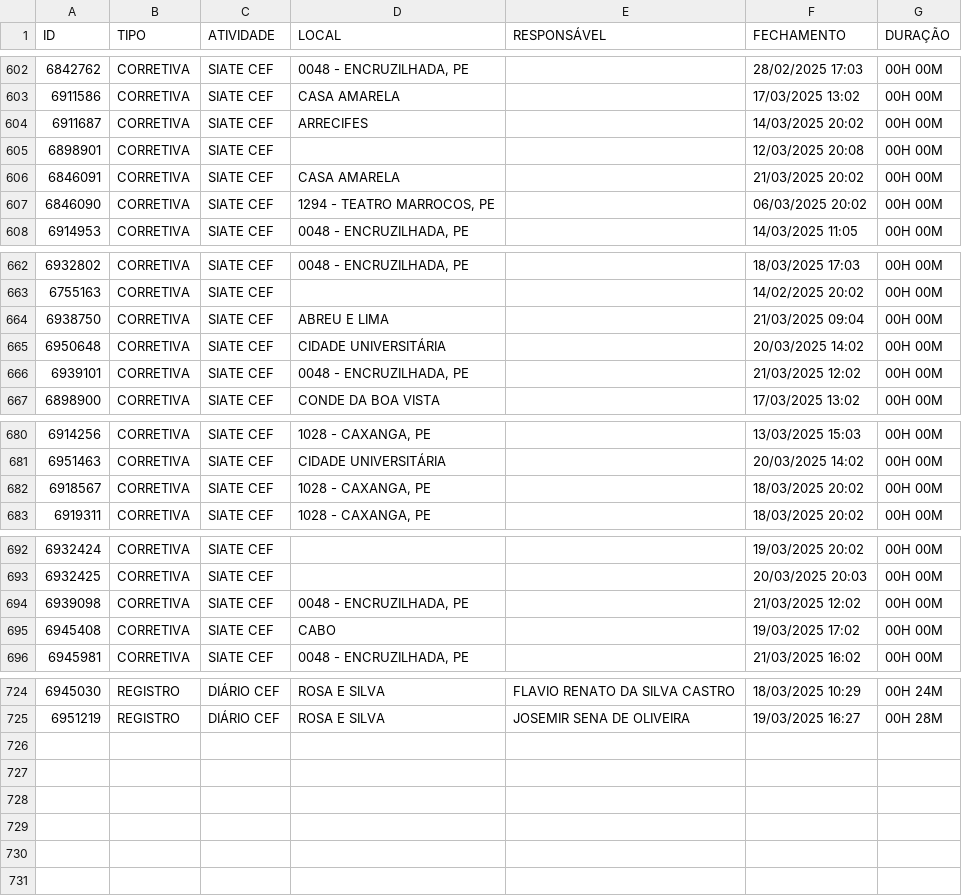
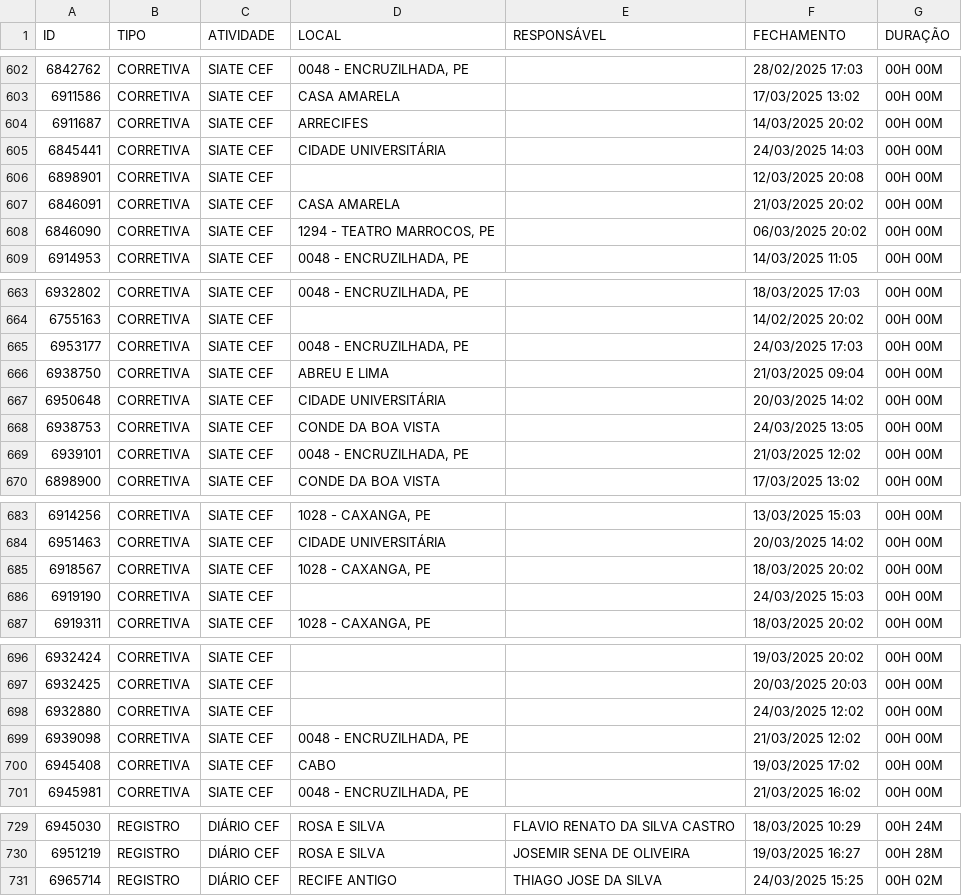
Before and after one commit to m1caelvr/BOT_CEF, a CSV file: data/dados.csv, drawn as a sheet; only a part is shown, gaps mark what is left out; the diff names each change by its address in the sheet, - before the commit and + after, or states it on an @@ line.

```diff
--- a/data/dados.csv
+++ b/data/dados.csv
+row 605: 6845441 | CORRETIVA | SIATE CEF | CIDADE UNIVERSITÁRIA |  | 24/03/2025 14:03 | 00H 00M
+row 665: 6953177 | CORRETIVA | SIATE CEF | 0048 - ENCRUZILHADA, PE |  | 24/03/2025 17:03 | 00H 00M
+row 668: 6938753 | CORRETIVA | SIATE CEF | CONDE DA BOA VISTA |  | 24/03/2025 13:05 | 00H 00M
+row 686: 6919190 | CORRETIVA | SIATE CEF |  |  | 24/03/2025 15:03 | 00H 00M
+row 698: 6932880 | CORRETIVA | SIATE CEF |  |  | 24/03/2025 12:02 | 00H 00M
+row 731: 6965714 | REGISTRO | DIÁRIO CEF | RECIFE ANTIGO | THIAGO JOSE DA SILVA | 24/03/2025 15:25 | 00H 02M
```
